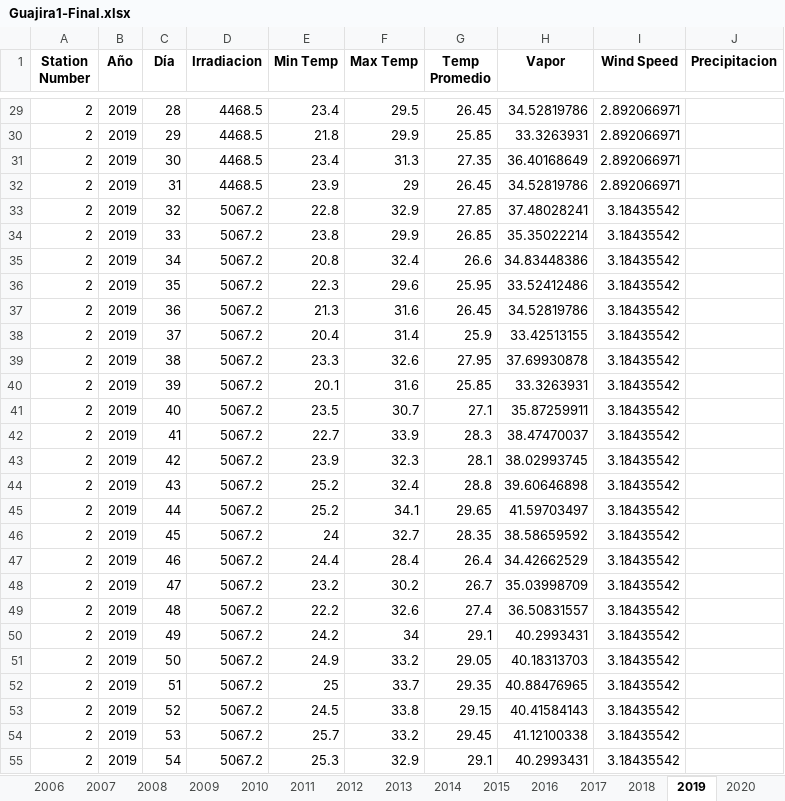
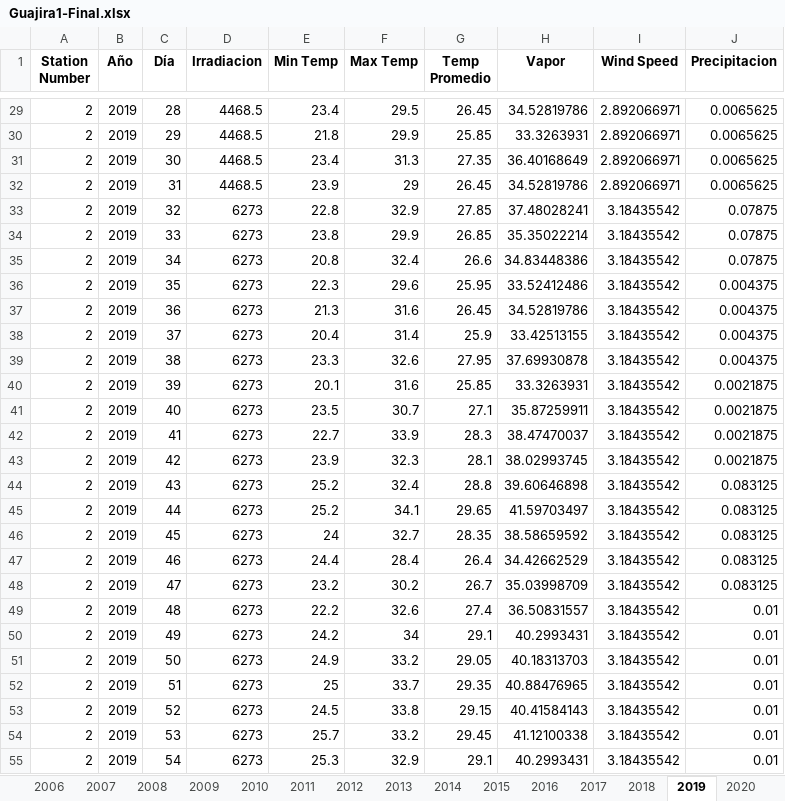
Before and after one commit to salvarezg0911/Modelos-de-prediccion-Tesis, an Excel workbook: Archivos IDEAM finaless/Guajira1-Final.xlsx, sheet 2019, drawn as a sheet; only a part is shown, gaps mark what is left out; values as stored, in another font and other column widths than the file's, no borders; the diff covers the shown part only; the diff names each change by its address in the sheet, - before the commit and + after, or states it on an @@ line.

```diff
--- a/Archivos IDEAM finaless/Guajira1-Final.xlsx (sheet 2019)
+++ b/Archivos IDEAM finaless/Guajira1-Final.xlsx (sheet 2019)
-J29:J32 (Precipitacion): (empty)
+J29:J32 (Precipitacion): 0.0065625
-D33:D55 (Irradiacion): 5067.2
+D33:D55 (Irradiacion): 6273
-J33:J35 (Precipitacion): (empty)
+J33:J35 (Precipitacion): 0.07875
-J36:J39 (Precipitacion): (empty)
+J36:J39 (Precipitacion): 0.004375
-J40:J43 (Precipitacion): (empty)
+J40:J43 (Precipitacion): 0.0021875
-J44:J48 (Precipitacion): (empty)
+J44:J48 (Precipitacion): 0.083125
-J49:J55 (Precipitacion): (empty)
+J49:J55 (Precipitacion): 0.01
```
Also changed, not shown: 892 edited cells elsewhere in this sheet, sheet 2020, sheet 2004, sheet 2015, sheet 2007, sheet 2017, sheet 2016, 14 more sheets, Archivos IDEAM finaless/Antioquia1-Final.xlsx, Archivos IDEAM finaless/Cordoba1-Final.xlsx, 20 other files.
